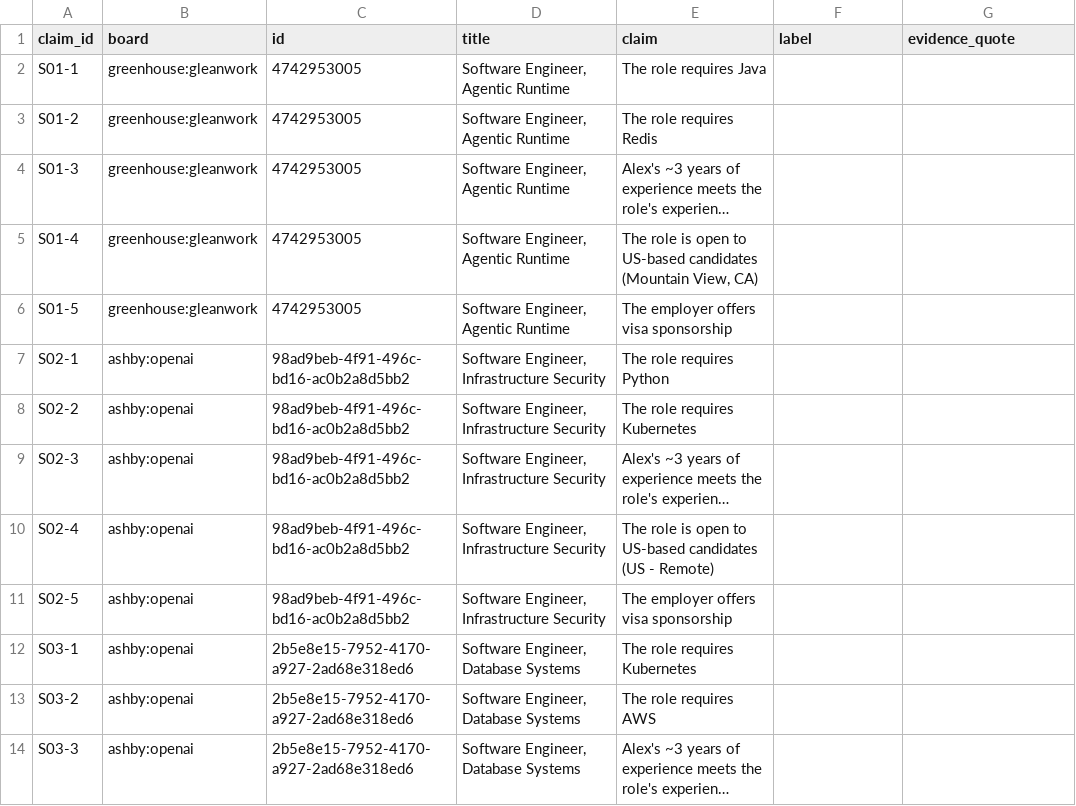
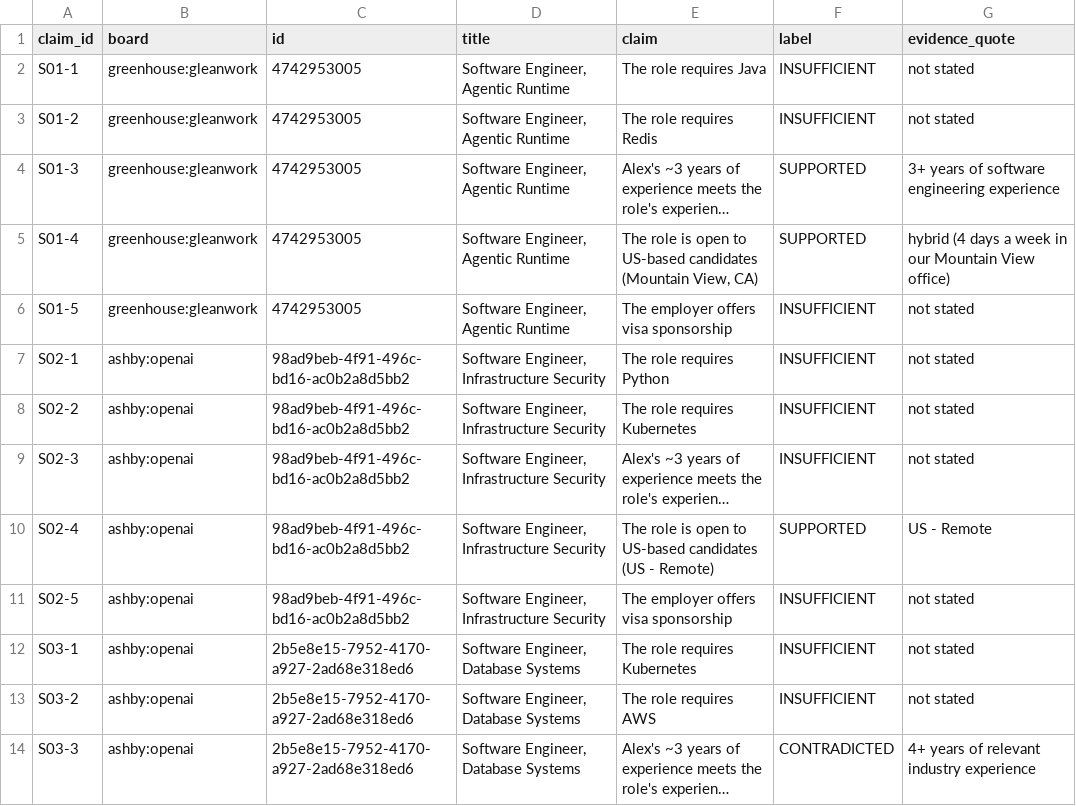
Before and after one commit to nikbearbrown/info-7375-prompt-engineering-for-generative-ai, a CSV file: fall-2026/pavan-m/js3-filter-tool-score/shortlist/claim_labels.csv, drawn as a sheet; only a part is shown; long unchanged cells end in …; the diff covers the shown part only; the diff names each change by its address in the sheet, - before the commit and + after, or states it on an @@ line.

Commit message:
JS3: source-grounded shortlist labeled (17/7/26); relevance-vs-entailment and abstention counterexample documented

```diff
--- a/fall-2026/pavan-m/js3-filter-tool-score/shortlist/claim_labels.csv
+++ b/fall-2026/pavan-m/js3-filter-tool-score/shortlist/claim_labels.csv
-F2:F3 (label): (empty)
+F2:F3 (label): INSUFFICIENT
-G2:G3 (evidence_quote): (empty)
+G2:G3 (evidence_quote): not stated
-F4:F5 (label): (empty)
+F4:F5 (label): SUPPORTED
-G4 (evidence_quote): (empty)
+G4 (evidence_quote): 3+ years of software engineering experience
-G5 (evidence_quote): (empty)
+G5 (evidence_quote): hybrid (4 days a week in our Mountain View office)
-F6:F9 (label): (empty)
+F6:F9 (label): INSUFFICIENT
-G6:G9 (evidence_quote): (empty)
+G6:G9 (evidence_quote): not stated
-F10 (label): (empty)
+F10 (label): SUPPORTED
-G10 (evidence_quote): (empty)
+G10 (evidence_quote): US - Remote
-F11:F13 (label): (empty)
+F11:F13 (label): INSUFFICIENT
-G11:G13 (evidence_quote): (empty)
+G11:G13 (evidence_quote): not stated
-F14 (label): (empty)
+F14 (label): CONTRADICTED
-G14 (evidence_quote): (empty)
+G14 (evidence_quote): 4+ years of relevant industry experience
```
Also changed, not shown: 74 edited cells elsewhere in this file, 2 other files.
